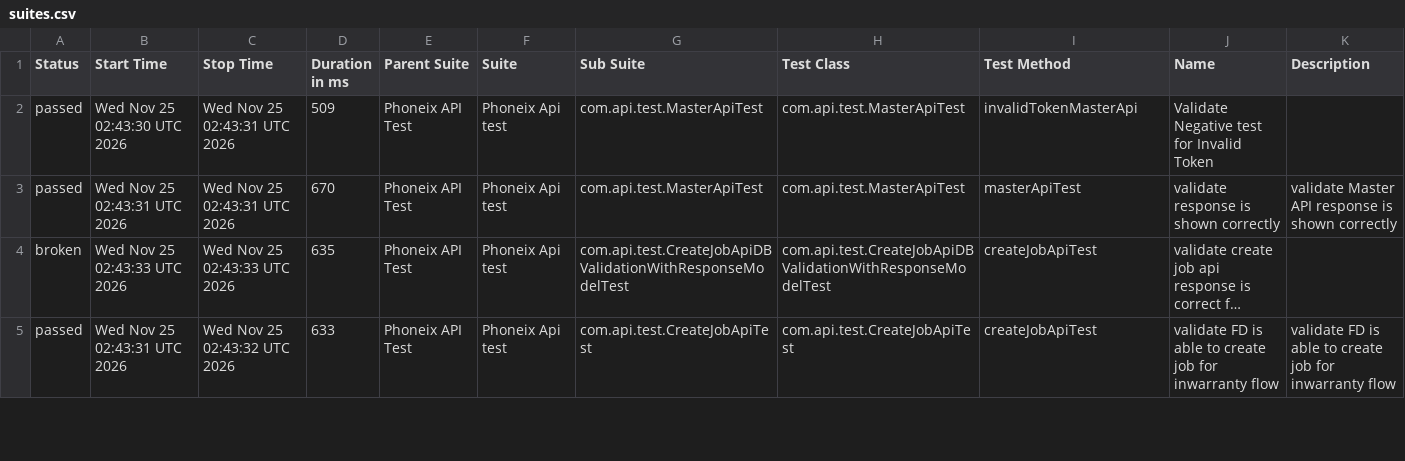
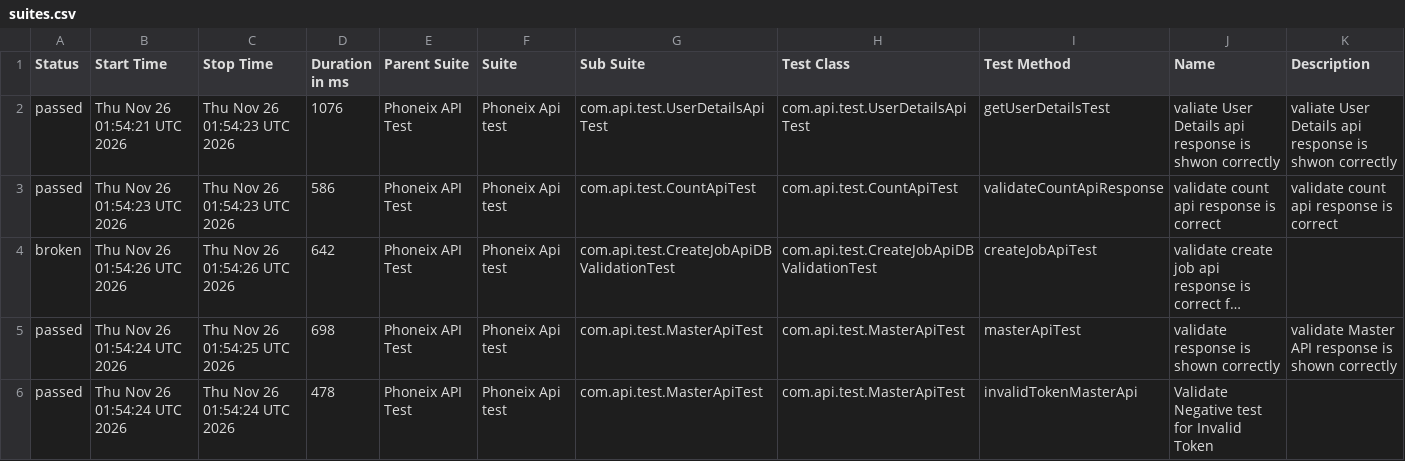
Before and after one commit to praveensharma1990/Phoenix-API-Automation-Framework, a CSV file: data/suites.csv, drawn as a sheet; only a part is shown; long unchanged cells end in …; the diff covers the shown part only; the diff names each change by its address in the sheet, - before the commit and + after, or states it on an @@ line.

```diff
--- a/data/suites.csv
+++ b/data/suites.csv
-B2 (Start Time): Wed Nov 25 02:43:30 UTC 2026
+B2 (Start Time): Thu Nov 26 01:54:21 UTC 2026
-C2:C3 (Stop Time): Wed Nov 25 02:43:31 UTC 2026
+C2:C3 (Stop Time): Thu Nov 26 01:54:23 UTC 2026
-D2 (Duration in ms): 509
+D2 (Duration in ms): 1076
-G2 (Sub Suite): com.api.test.MasterApiTest
+G2 (Sub Suite): com.api.test.UserDetailsApiTest
-H2 (Test Class): com.api.test.MasterApiTest
+H2 (Test Class): com.api.test.UserDetailsApiTest
-I2 (Test Method): invalidTokenMasterApi
+I2 (Test Method): getUserDetailsTest
-J2 (Name): Validate Negative test for Invalid Token
+J2 (Name): valiate User Details api response is shwon correctly
-K2 (Description): (empty)
+K2 (Description): valiate User Details api response is shwon correctly
-B3 (Start Time): Wed Nov 25 02:43:31 UTC 2026
+B3 (Start Time): Thu Nov 26 01:54:23 UTC 2026
-D3 (Duration in ms): 670
+D3 (Duration in ms): 586
-G3 (Sub Suite): com.api.test.MasterApiTest
+G3 (Sub Suite): com.api.test.CountApiTest
-H3 (Test Class): com.api.test.MasterApiTest
+H3 (Test Class): com.api.test.CountApiTest
-I3 (Test Method): masterApiTest
+I3 (Test Method): validateCountApiResponse
-J3 (Name): validate response is shown correctly
+J3 (Name): validate count api response is correct
-K3 (Description): validate Master API response is shown correctly
+K3 (Description): validate count api response is correct
-B4 (Start Time): Wed Nov 25 02:43:33 UTC 2026
+B4 (Start Time): Thu Nov 26 01:54:26 UTC 2026
-C4 (Stop Time): Wed Nov 25 02:43:33 UTC 2026
+C4 (Stop Time): Thu Nov 26 01:54:26 UTC 2026
-D4 (Duration in ms): 635
+D4 (Duration in ms): 642
-G4 (Sub Suite): com.api.test.CreateJobApiDBValidationWithResponseModelTest
+G4 (Sub Suite): com.api.test.CreateJobApiDBValidationTest
-H4 (Test Class): com.api.test.CreateJobApiDBValidationWithResponseModelTest
+H4 (Test Class): com.api.test.CreateJobApiDBValidationTest
-B5 (Start Time): Wed Nov 25 02:43:31 UTC 2026
+B5 (Start Time): Thu Nov 26 01:54:24 UTC 2026
-C5 (Stop Time): Wed Nov 25 02:43:32 UTC 2026
+C5 (Stop Time): Thu Nov 26 01:54:25 UTC 2026
-D5 (Duration in ms): 633
+D5 (Duration in ms): 698
-G5 (Sub Suite): com.api.test.CreateJobApiTest
+G5 (Sub Suite): com.api.test.MasterApiTest
-H5 (Test Class): com.api.test.CreateJobApiTest
+H5 (Test Class): com.api.test.MasterApiTest
-I5 (Test Method): createJobApiTest
+I5 (Test Method): masterApiTest
-J5 (Name): validate FD is able to create job for inwarranty flow
+J5 (Name): validate response is shown correctly
-K5 (Description): validate FD is able to create job for inwarranty flow
+K5 (Description): validate Master API response is shown correctly
+row 6: passed | Thu Nov 26 01:54:24 UTC 2026 | Thu Nov 26 01:54:24 UTC 2026 | 478 | Phoneix API Test | Phoneix Api test | com.api.test.MasterApiTest | com.api.test.MasterApiTest | invalidTokenMasterApi | Validate Negative test for Invalid Token
```
Also changed, not shown: 1 added row, 2 removed rows and 11 edited cells elsewhere in this file, data/behaviors.csv, 54 other files.
